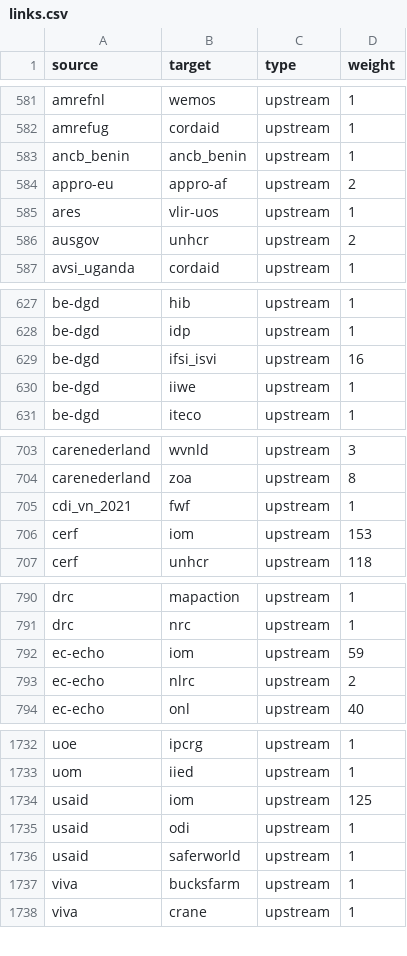
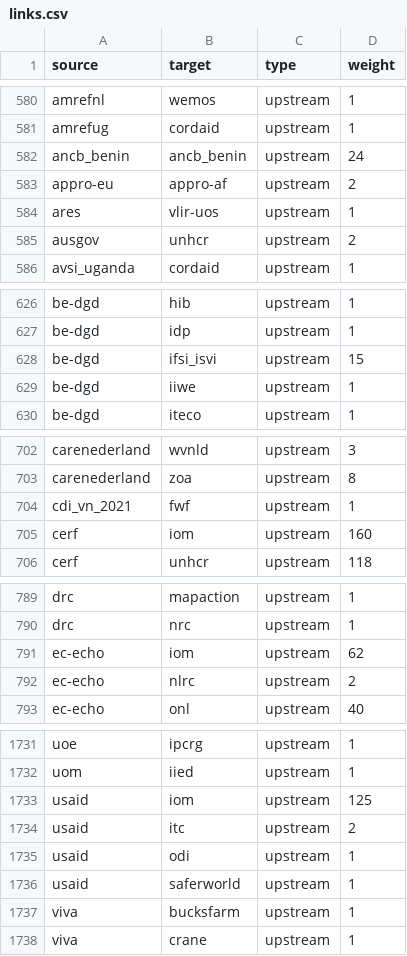
Before and after one commit to andylolz/traceability, a CSV file: links.csv, drawn as a sheet; only a part is shown, gaps mark what is left out; the diff covers the shown part only.

```diff
--- a/links.csv
+++ b/links.csv
@@ -582,3 +581,3 @@ amrefnl,wemos,upstream,1
 amrefug,cordaid,upstream,1
-ancb_benin,ancb_benin,upstream,1
+ancb_benin,ancb_benin,upstream,24
 appro-eu,appro-af,upstream,2
@@ -628,3 +627,3 @@ be-dgd,hib,upstream,1
 be-dgd,idp,upstream,1
-be-dgd,ifsi_isvi,upstream,16
+be-dgd,ifsi_isvi,upstream,15
 be-dgd,iiwe,upstream,1
@@ -705,3 +704,3 @@ carenederland,zoa,upstream,8
 cdi_vn_2021,fwf,upstream,1
-cerf,iom,upstream,153
+cerf,iom,upstream,160
 cerf,unhcr,upstream,118
@@ -791,3 +790,3 @@ drc,mapaction,upstream,1
 drc,nrc,upstream,1
-ec-echo,iom,upstream,59
+ec-echo,iom,upstream,62
 ec-echo,nlrc,upstream,2
@@ -1734,2 +1733,3 @@ uom,iied,upstream,1
 usaid,iom,upstream,125
+usaid,itc,upstream,2
 usaid,odi,upstream,1
```
Also changed, not shown: 2 added rows, 3 removed rows and 6 edited cells elsewhere in this file.
